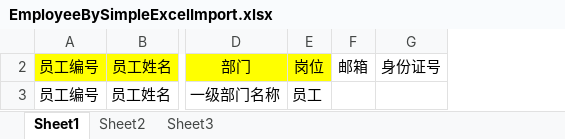
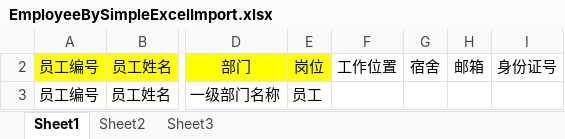
Before and after one commit to hust304/VMESNEW, an Excel workbook: vmes-file/fileUpload/excelTemplet/EmployeeBySimpleExcelImport.xlsx, sheet Sheet1, drawn as a sheet; only a part is shown, gaps mark what is left out; values as stored, in another font and other column widths than the file's, no borders; the diff names each change by its address in the sheet, - before the commit and + after, or states it on an @@ line.

Commit message:
员工导入文件添加(工作位置,宿舍)字段

```diff
--- a/vmes-file/fileUpload/excelTemplet/EmployeeBySimpleExcelImport.xlsx (sheet Sheet1)
+++ b/vmes-file/fileUpload/excelTemplet/EmployeeBySimpleExcelImport.xlsx (sheet Sheet1)
+column F, row 2: 工作位置
+column G, row 2: 宿舍
```
Also changed, not shown: hidden cells, 1 other file.
